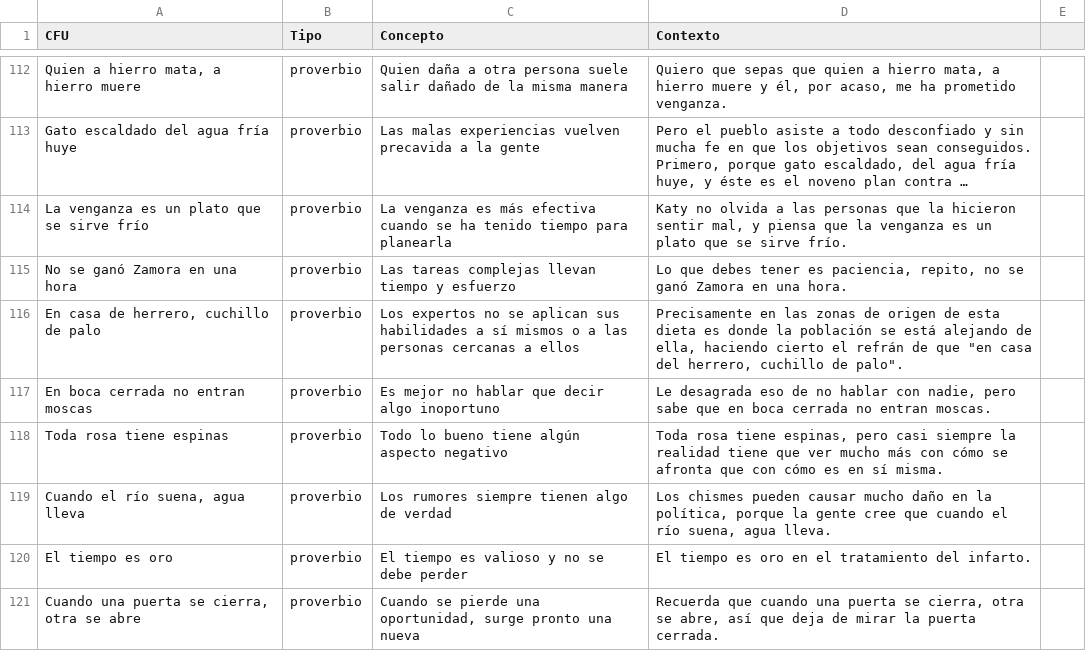
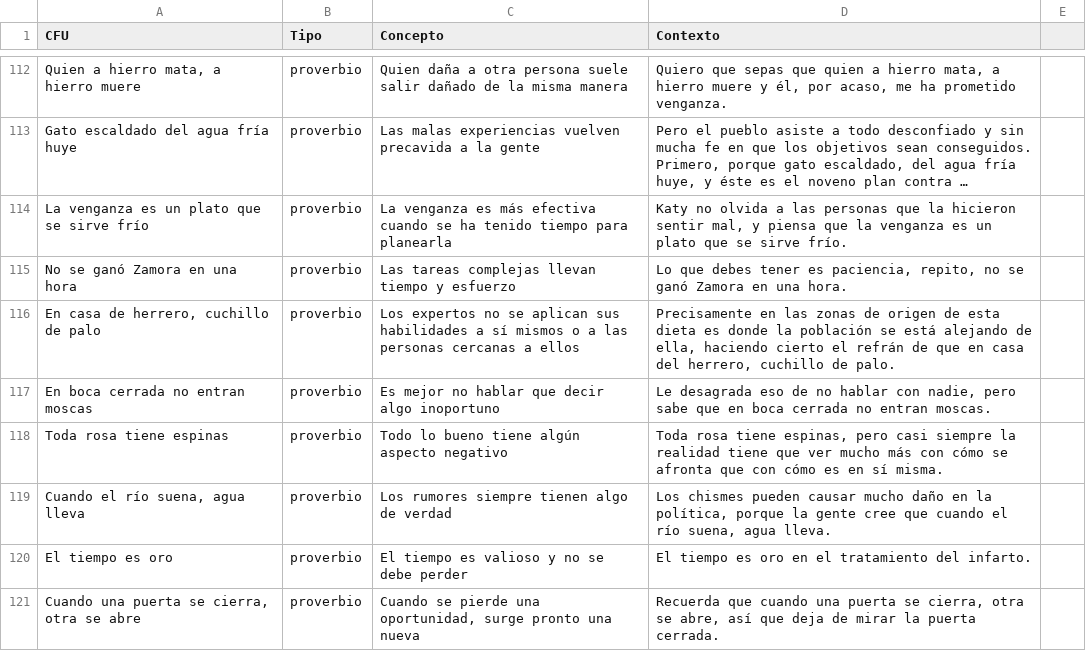
Before and after one commit to mtrives02/CLUE, a CSV file: clue_es.csv, drawn as a sheet; only a part is shown, gaps mark what is left out; long unchanged cells end in …; the diff covers the shown part only.

```diff
--- a/clue_es.csv
+++ b/clue_es.csv
@@ -115,3 +115,3 @@ La venganza es un plato que se sirve frío;proverbio;La venganza es más efectiv
 No se ganó Zamora en una hora;proverbio;Las tareas complejas llevan tiempo y esfuerzo;Lo que debes tener es paciencia, repito, no se ganó Zamora en una hora.
-En casa de herrero, cuchillo de palo;proverbio;Los expertos no se aplican sus habilidades a sí mismos o a las personas cercanas a ellos;"Precisamente en las zonas de origen de esta dieta es donde la población se está alejando de ella, haciendo cierto el refrán de que ""en casa del herrero, cuchillo de palo""."
+En casa de herrero, cuchillo de palo;proverbio;Los expertos no se aplican sus habilidades a sí mismos o a las personas cercanas a ellos;Precisamente en las zonas de origen de esta dieta es donde la población se está alejando de ella, haciendo cierto el refrán de que en casa del herrero, cuchillo de palo.
 En boca cerrada no entran moscas;proverbio;Es mejor no hablar que decir algo inoportuno;Le desagrada eso de no hablar con nadie, pero sabe que en boca cerrada no entran moscas.
```
Also changed, not shown: 9 edited cells elsewhere in this file.
